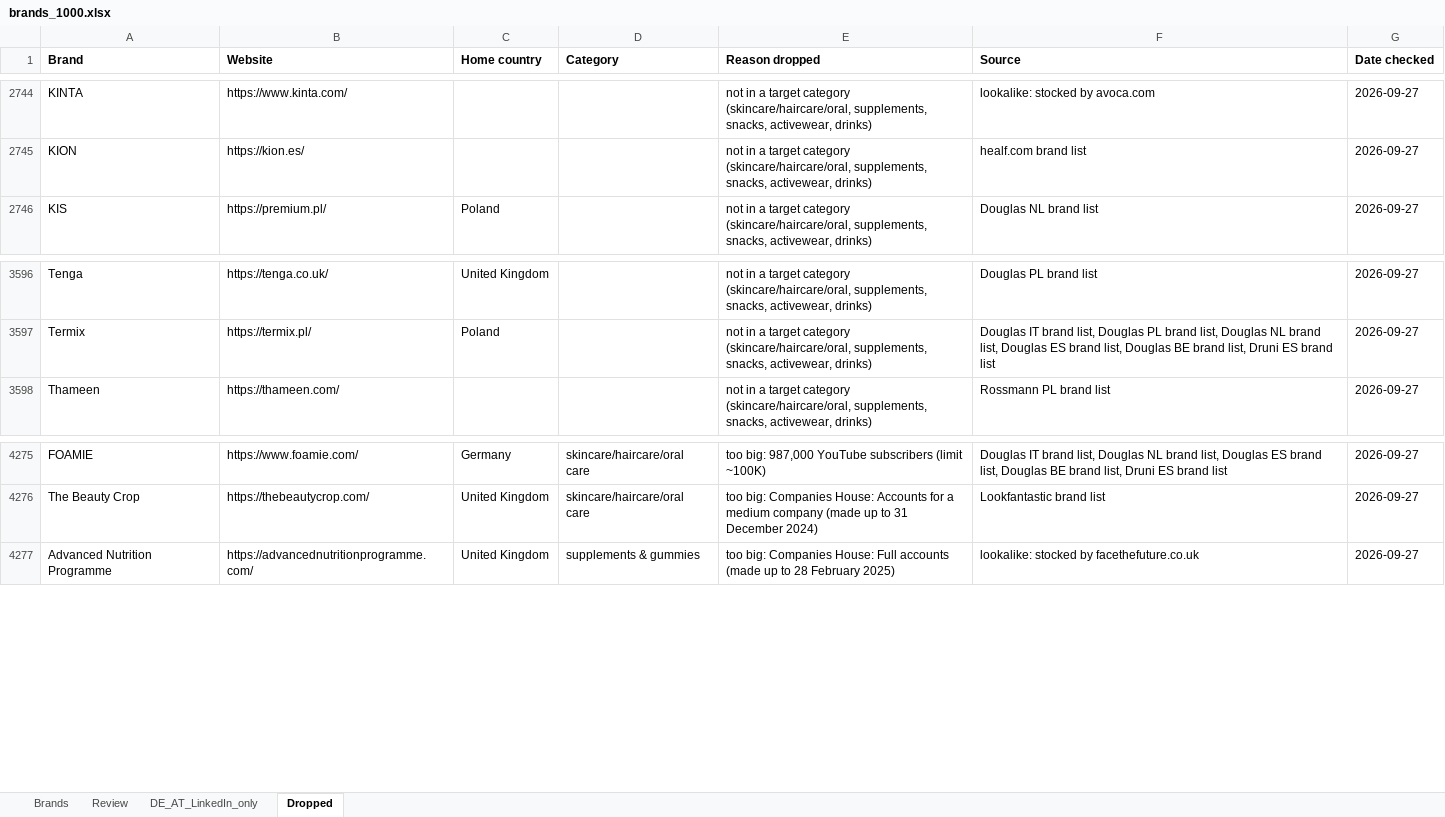
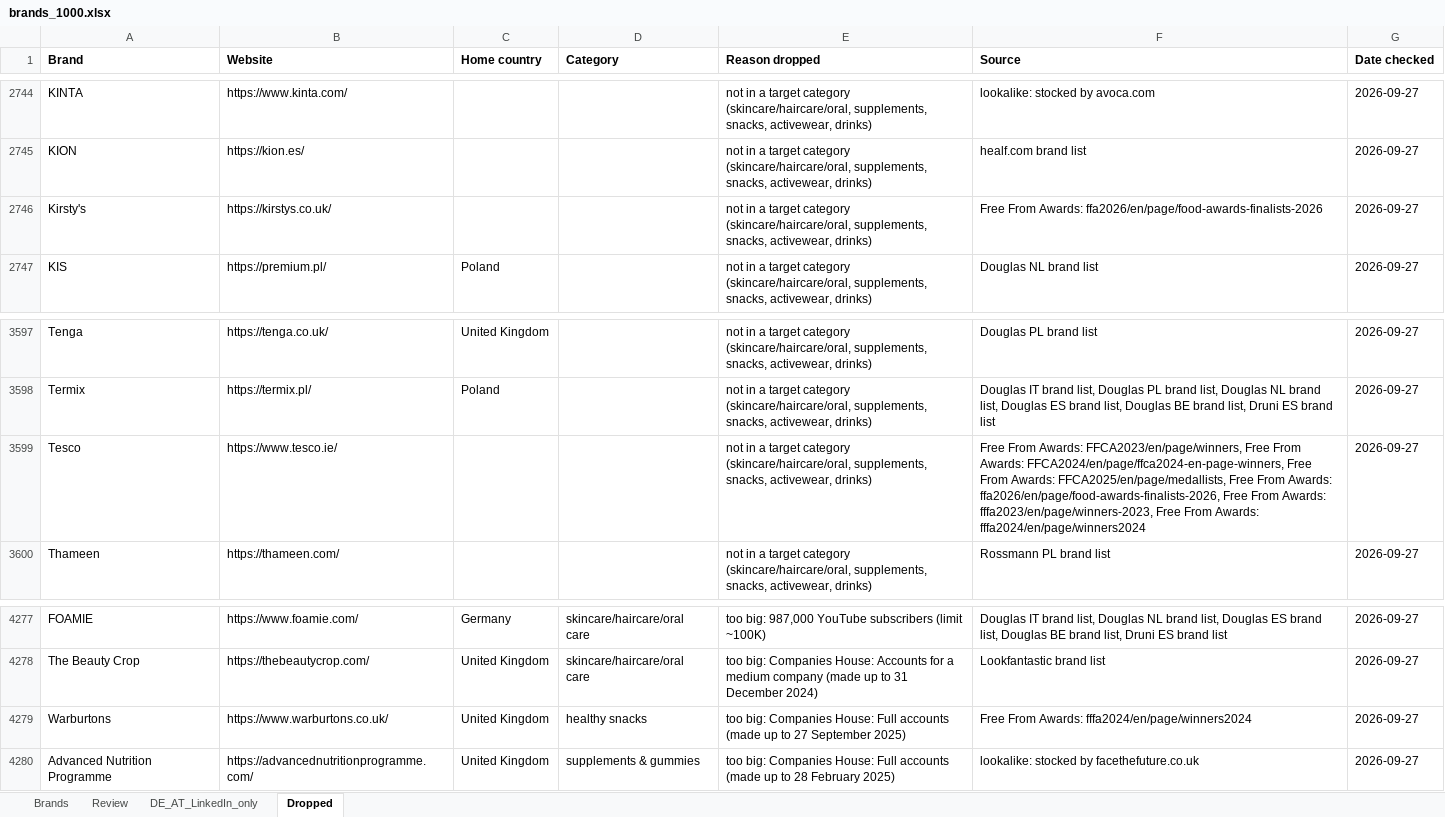
Before and after one commit to CryptoDarkShark/tiktok-shop-scraper, an Excel workbook: brands_1000.xlsx, sheet Dropped, drawn as a sheet; only a part is shown, gaps mark what is left out; values as stored, in another font and other column widths than the file's, no borders; the diff names each change by its address in the sheet, - before the commit and + after, or states it on an @@ line.

```diff
--- a/brands_1000.xlsx (sheet Dropped)
+++ b/brands_1000.xlsx (sheet Dropped)
+row 2746: Kirsty's | https://kirstys.co.uk/ |  |  | not in a target category (skincare/haircare/oral, supplements, snacks, activewear, drinks) | Free From Awards: ffa2026/en/page/food-awards-finalists-2026 | 2026-09-27
+row 3599: Tesco | https://www.tesco.ie/ |  |  | not in a target category (skincare/haircare/oral, supplements, snacks, activewear, drinks) | Free From Awards: FFCA2023/en/page/winners, Free From Awards: FFCA2024/en/page/ffca2024-en-page-winners, Free From Awards: FFCA2025/en/page/medallists, Free From Awards: ffa2026/en/page/food-awards-finalists-2026, Free From Awards: fffa2023/en/page/winners-2023, Free From Awards: fffa2024/en/page/winners2024 | 2026-09-27
+row 4279: Warburtons | https://www.warburtons.co.uk/ | United Kingdom | healthy snacks | too big: Companies House: Full accounts (made up to 27 September 2025) | Free From Awards: fffa2024/en/page/winners2024 | 2026-09-27
```
